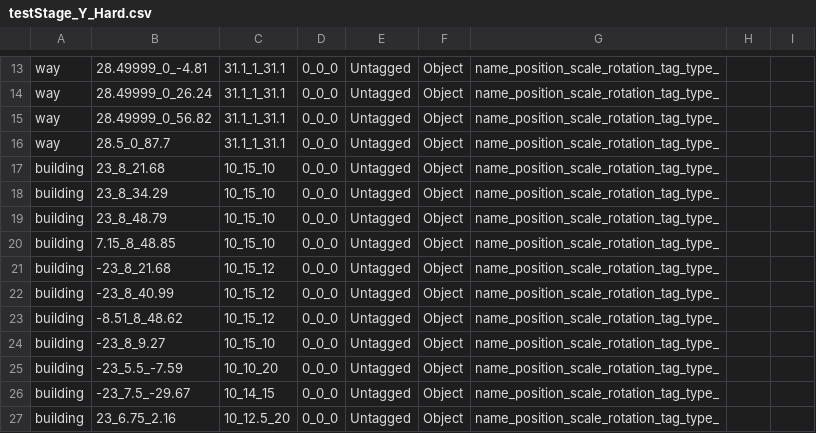
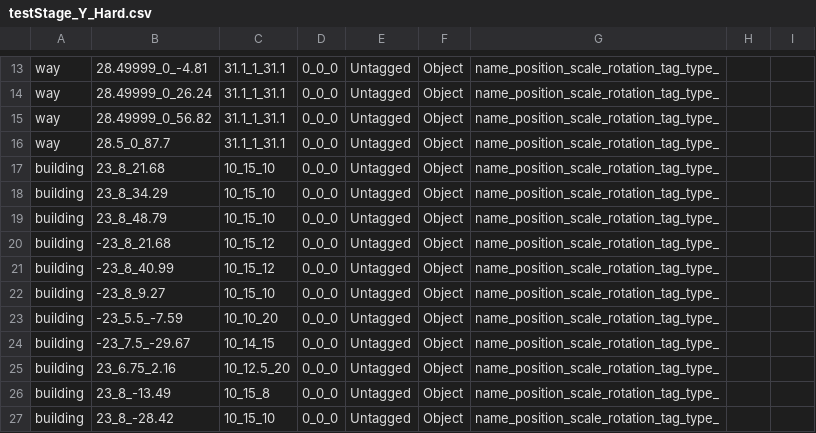
Before and after one commit to wizgame2023/2025-TeamD, a CSV file: Project/media/Levels/testStage_Y_Hard.csv, drawn as a sheet; only a part is shown, gaps mark what is left out; the shorter side is filled out with more unchanged rows; the diff names each change by its address in the sheet, - before the commit and + after, or states it on an @@ line.

```diff
--- a/Project/media/Levels/testStage_Y_Hard.csv
+++ b/Project/media/Levels/testStage_Y_Hard.csv
-row 20: building | 7.15_8_48.85 | 10_15_10 | 0_0_0 | Untagged | Object | name_position_scale_rotation_tag_type_
-row 23: building | -8.51_8_48.62 | 10_15_12 | 0_0_0 | Untagged | Object | name_position_scale_rotation_tag_type_
```
Also changed, not shown: Project/media/Levels/TestMap_Easy.csv, Project/media/Levels/TestMap_Hard.csv, 1 other file.
